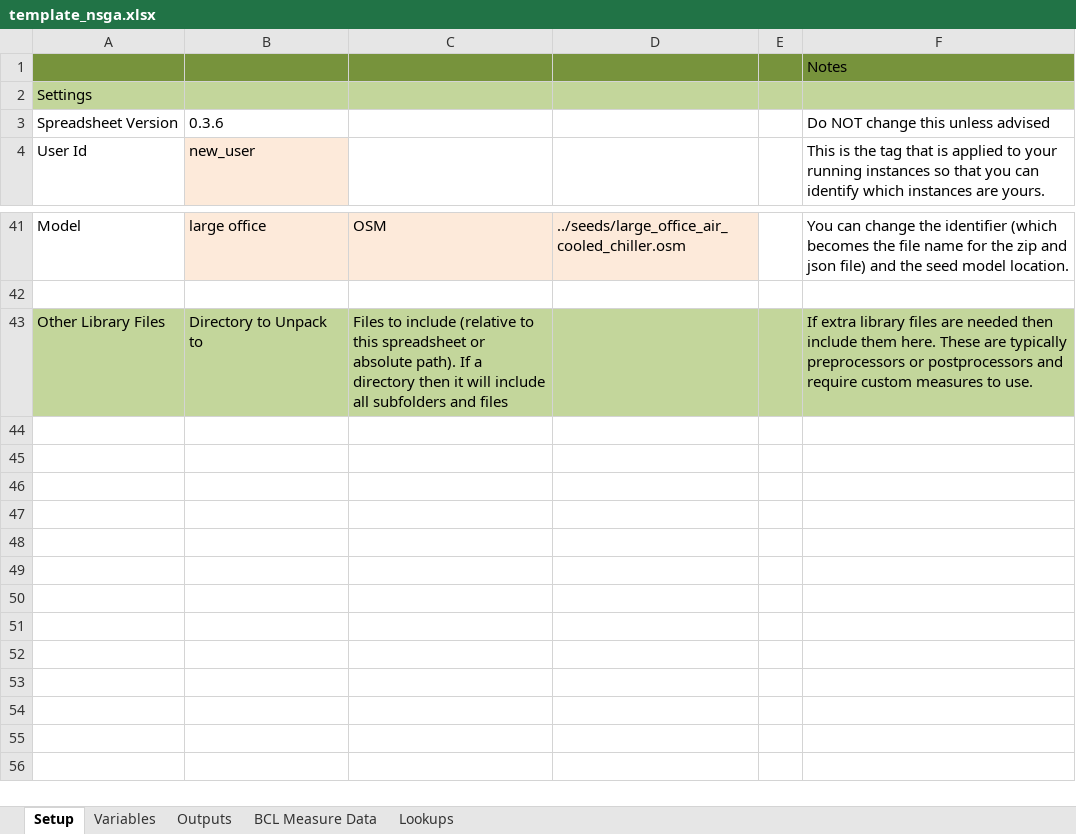
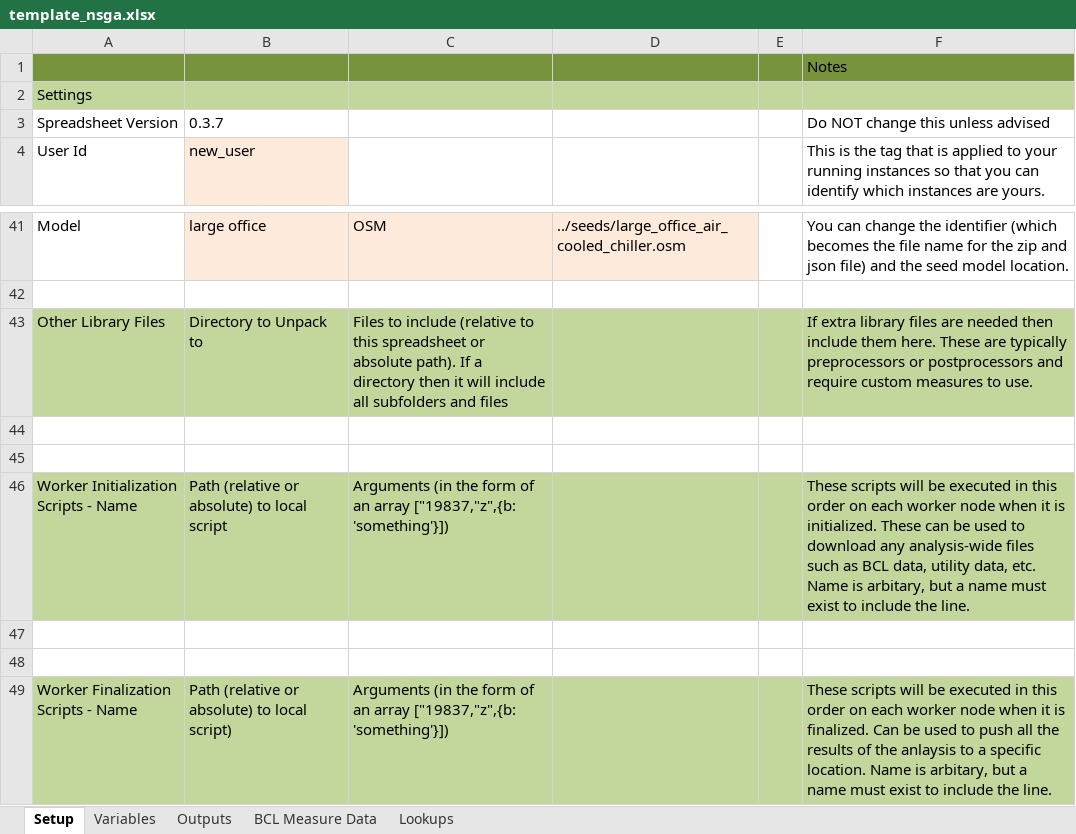
Before and after one commit to NREL/OpenStudio-analysis-spreadsheet, an Excel workbook: projects/template_nsga.xlsx, sheet Setup, drawn as a sheet; only a part is shown, gaps mark what is left out; values as stored, in another font and other column widths than the file's, no borders; the diff names each change by its address in the sheet, - before the commit and + after, or states it on an @@ line.

```diff
--- a/projects/template_nsga.xlsx (sheet Setup)
+++ b/projects/template_nsga.xlsx (sheet Setup)
-B3: 0.3.6
+B3: 0.3.7
+row 44: (empty)
+row 45: (empty)
+row 46: Worker Initialization Scripts - Name | Path (relative or absolute) to local script | Arguments (in the form of an array ["19837,"z",{b: 'something'}]) |  |  | These scripts will be executed in this order on each worker node when it is initialized. These can be used to download any analysis-wide files such as BCL data, utility data, etc. Name is arbitary, but a name must exist to include the line.
+row 47: (empty)
+row 48: (empty)
+row 49: Worker Finalization Scripts - Name | Path (relative or absolute) to local script) | Arguments (in the form of an array ["19837,"z",{b: 'something'}]) |  |  | These scripts will be executed in this order on each worker node when it is finalized. Can be used to push all the results of the anlaysis to a specific location. Name is arbitary, but a name must exist to include the line.
```
Also changed, not shown: sheet Variables, projects/template_lhs_discrete_continuous.xlsx, projects/template_optim.xlsx, 5 other files.
